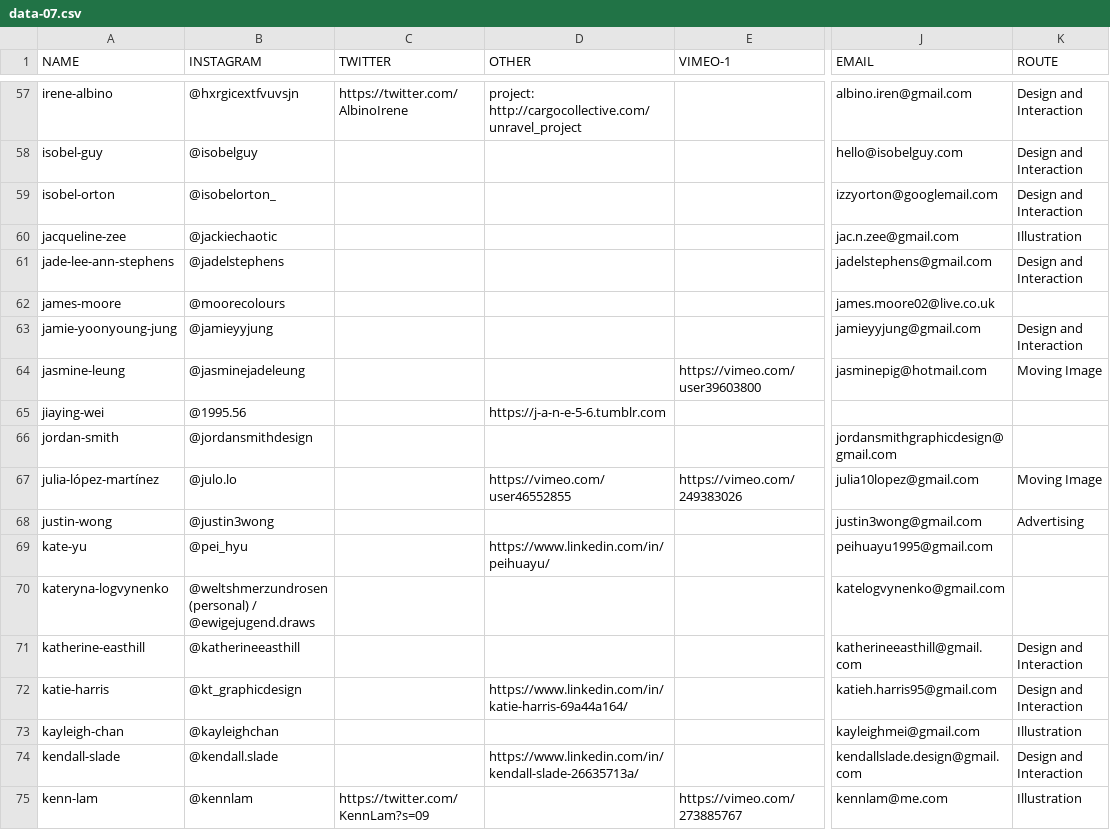
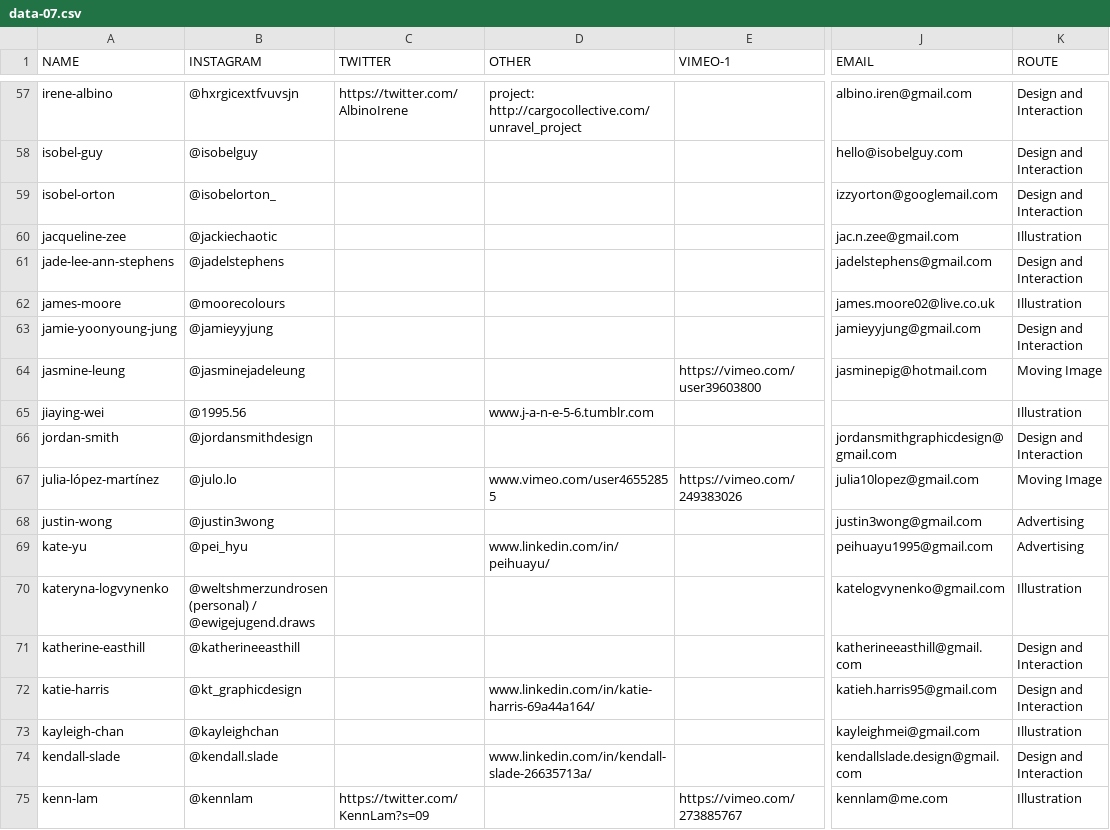
Before and after one commit to 2018csmgraphicdesign/2018csmgraphicdesign.github.io, a CSV file: pages/2-student/csv/data-07.csv, drawn as a sheet; only a part is shown, gaps mark what is left out; the diff covers the shown part only; the diff names each change by its address in the sheet, - before the commit and + after, or states it on an @@ line.

Commit message:
malone data and links

```diff
--- a/pages/2-student/csv/data-07.csv
+++ b/pages/2-student/csv/data-07.csv
-K62 (ROUTE): (empty)
+K62 (ROUTE): Illustration
-D65 (OTHER): https://j-a-n-e-5-6.tumblr.com
+D65 (OTHER): www.j-a-n-e-5-6.tumblr.com
-K65 (ROUTE): (empty)
+K65 (ROUTE): Illustration
-K66 (ROUTE): (empty)
+K66 (ROUTE): Design and Interaction
-D67 (OTHER): https://vimeo.com/user46552855
+D67 (OTHER): www.vimeo.com/user46552855
-D69 (OTHER): https://www.linkedin.com/in/peihuayu/
+D69 (OTHER): www.linkedin.com/in/peihuayu/
-K69 (ROUTE): (empty)
+K69 (ROUTE): Advertising
-K70 (ROUTE): (empty)
+K70 (ROUTE): Illustration
-D72 (OTHER): https://www.linkedin.com/in/katie-harris-69a44a164/
+D72 (OTHER): www.linkedin.com/in/katie-harris-69a44a164/
-D74 (OTHER): https://www.linkedin.com/in/kendall-slade-26635713a/
+D74 (OTHER): www.linkedin.com/in/kendall-slade-26635713a/
```
Also changed, not shown: 47 edited cells elsewhere in this file, 3 other files.
